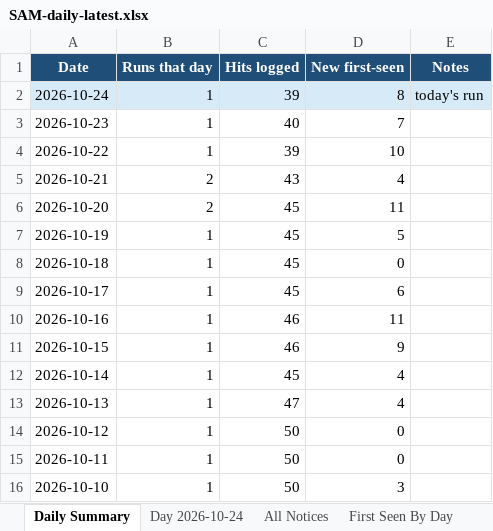
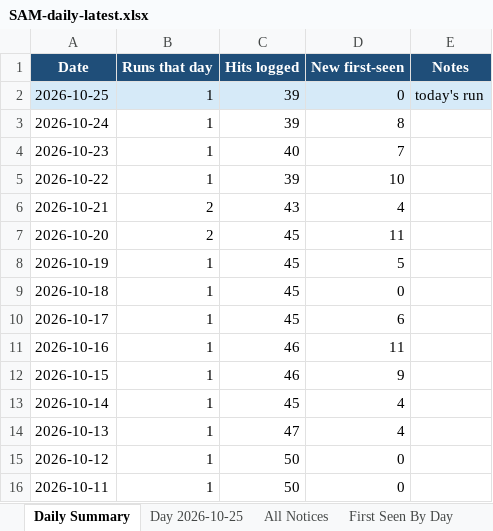
Before and after one commit to HexordiaHub/hexordia-sam-search, an Excel workbook: docs/v/SAM-daily-latest.xlsx, sheet Daily Summary, drawn as a sheet; values as stored, in another font and other column widths than the file's, no borders; removed rows and columns are numbered as before the commit, all else as after; the diff names each change by its address in the sheet, - before the commit and + after, or states it on an @@ line.

```diff
--- a/docs/v/SAM-daily-latest.xlsx (sheet Daily Summary)
+++ b/docs/v/SAM-daily-latest.xlsx (sheet Daily Summary)
-sheet tab: Day 2026-10-24
+sheet tab: Day 2026-10-25
+row 2: 2026-10-25 | 1 | 39 | 0 | today's run
-A3:E3 fill: #D6EAF8
+A3:E3 fill: none
-E3 (Notes): today's run
+E3 (Notes): (empty)
-row 16: 2026-10-10 | 1 | 50 | 3
```
Also changed, not shown: sheet Day 2026-10-25, sheet All Notices, sheet First Seen By Day, sheet Run Log, 19 other files.
